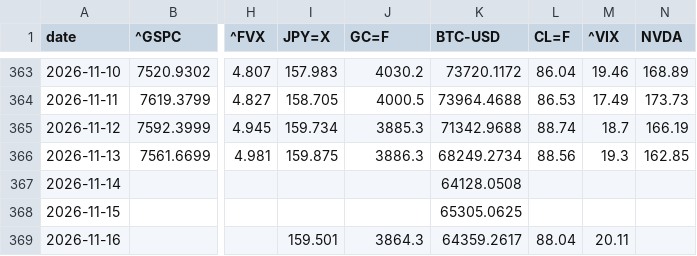
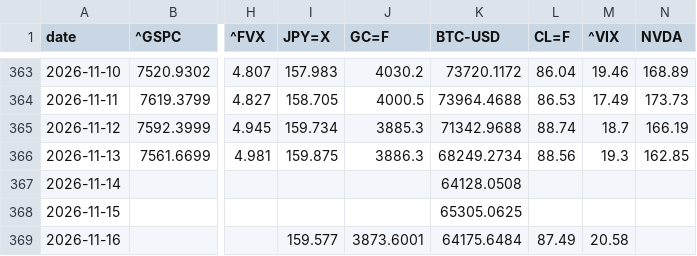
Before and after one commit to takehiroforclaude-afk/pf-prices, a CSV file: data/prices.csv, drawn as a sheet; only a part is shown, gaps mark what is left out; the diff names each change by its address in the sheet, - before the commit and + after, or states it on an @@ line.

```diff
--- a/data/prices.csv
+++ b/data/prices.csv
-I369 (JPY=X): 159.501
+I369 (JPY=X): 159.577
-J369 (GC=F): 3864.3
+J369 (GC=F): 3873.6001
-K369 (BTC-USD): 64359.2617
+K369 (BTC-USD): 64175.6484
-L369 (CL=F): 88.04
+L369 (CL=F): 87.49
-M369 (^VIX): 20.11
+M369 (^VIX): 20.58
```
Also changed, not shown: data/latest.csv.
